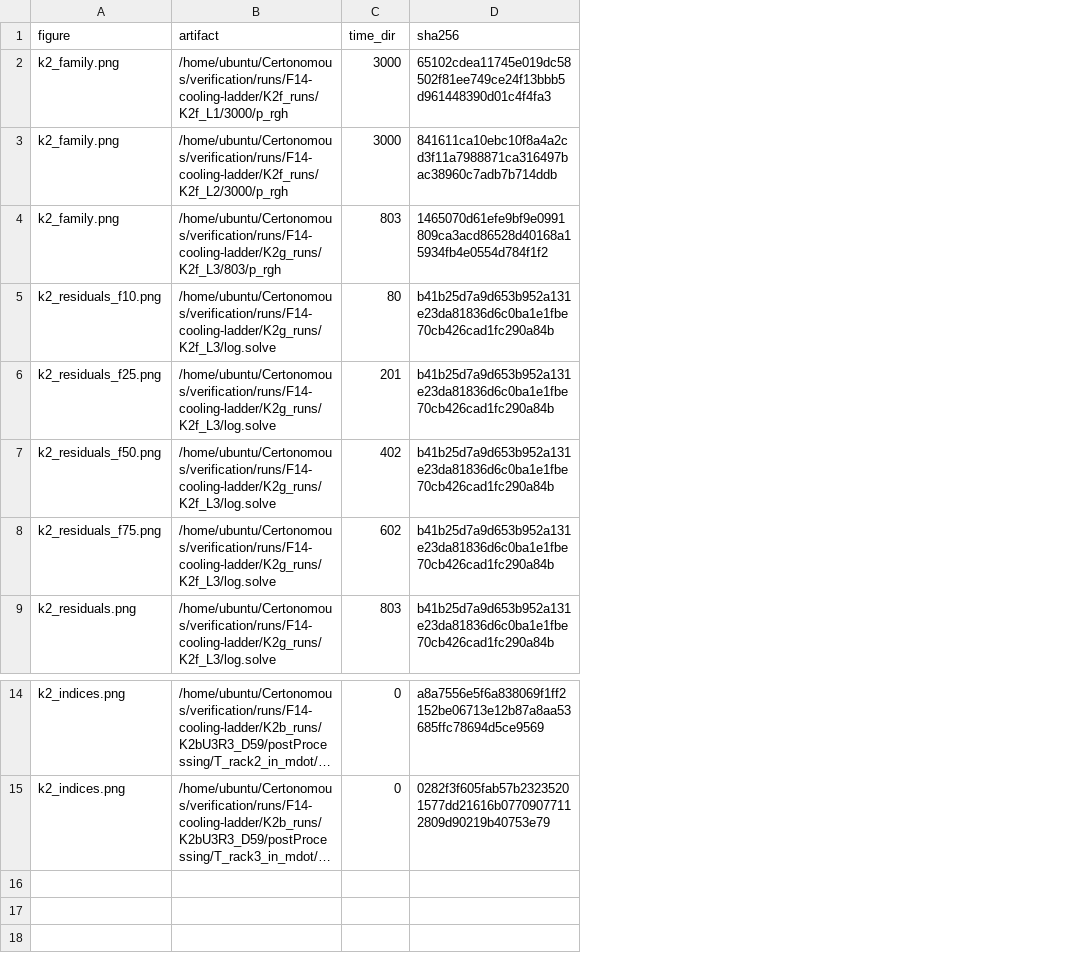
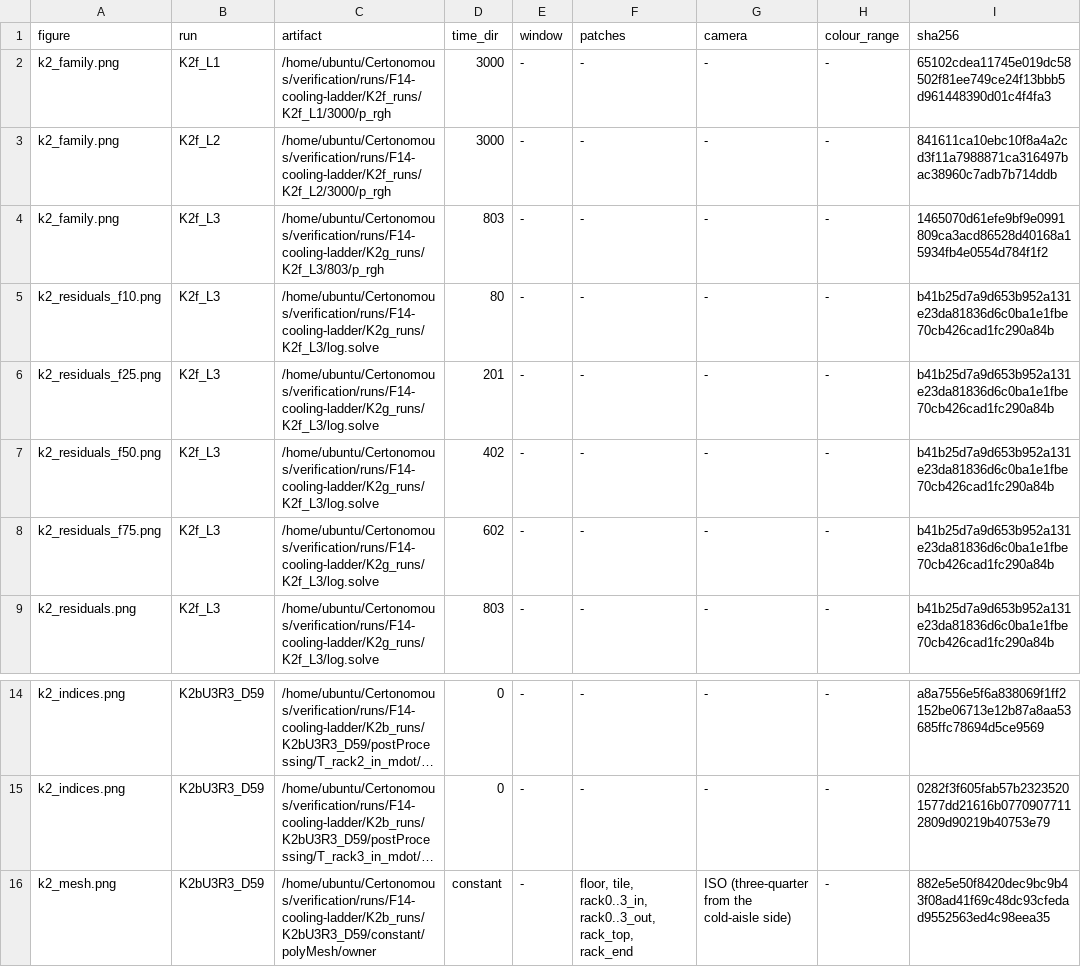
Before and after one commit to Certonomous/Certonomous, a TSV file: docs/campaigns/F14-cooling-ladder/demo/plots_K2_steady/PROVENANCE.tsv, drawn as a sheet; only a part is shown, gaps mark what is left out; long unchanged cells end in …; the diff names each change by its address in the sheet, - before the commit and + after, or states it on an @@ line.

```diff
--- a/docs/campaigns/F14-cooling-ladder/demo/plots_K2_steady/PROVENANCE.tsv
+++ b/docs/campaigns/F14-cooling-ladder/demo/plots_K2_steady/PROVENANCE.tsv
+column B (run), rows 2-9: K2f_L1 | K2f_L2 | K2f_L3 | K2f_L3 | K2f_L3 | K2f_L3 | K2f_L3 | K2f_L3; rows 14-15: K2bU3R3_D59 | K2bU3R3_D59
+column E (window), rows 2-9: all -; rows 14-15: - | -
+column F (patches), rows 2-9: all -; rows 14-15: - | -
+column G (camera), rows 2-9: all -; rows 14-15: - | -
+column H (colour_range), rows 2-9: all -; rows 14-15: - | -
+row 16: k2_mesh.png | K2bU3R3_D59 | /home/ubuntu/Certonomous/verification/runs/F14-cooling-ladder/K2b_runs/K2bU3R3_D59/constant/polyMesh/owner | constant | - | floor, tile, rack0..3_in, rack0..3_out, rack_top, rack_end | ISO (three-quarter from the cold-aisle side) | - | 882e5e50f8420dec9bc9b43f08ad41f69c48dc93cfedad9552563ed4c98eea35
```
Also changed, not shown: docs/campaigns/F14-cooling-ladder/demo/plots_K2_transient/PROVENANCE.tsv, 43 other files.
